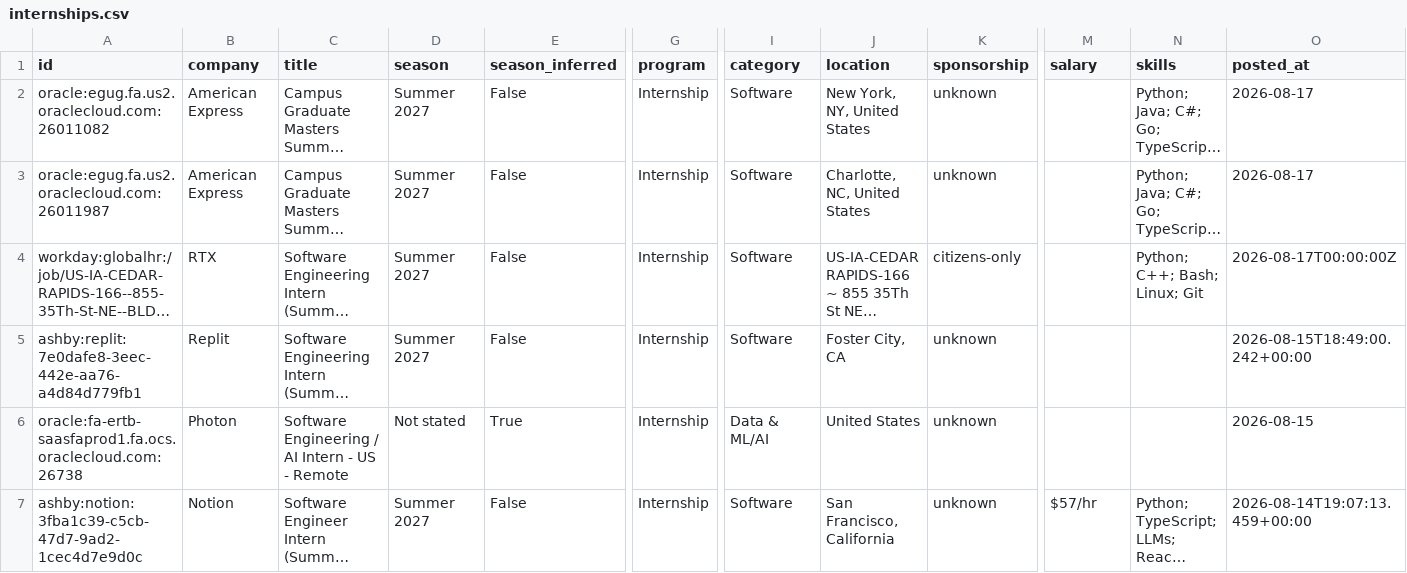
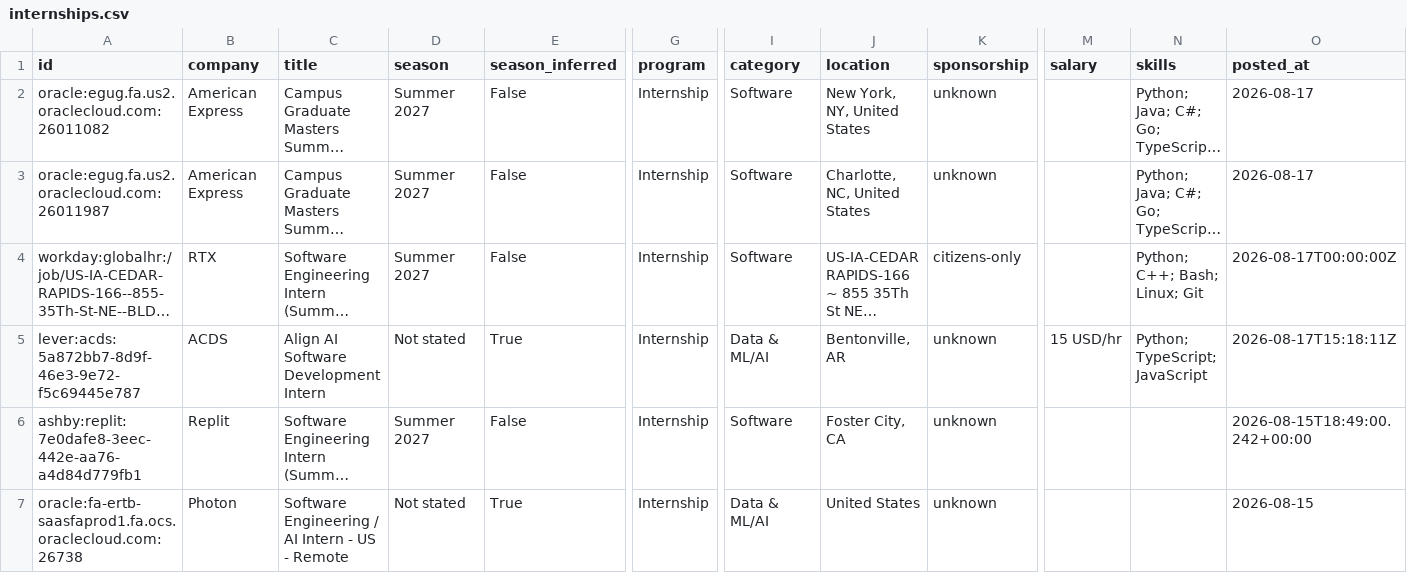
Before and after one commit to EthanChen5291/internship-alerts, a CSV file: data/internships.csv, drawn as a sheet; only a part is shown, gaps mark what is left out; the shorter side is filled out with more unchanged rows; long unchanged cells end in …; rows hold the shown columns only; the diff names each change by its address in the sheet, - before the commit and + after, or states it on an @@ line.

```diff
--- a/data/internships.csv
+++ b/data/internships.csv
+row 5: lever:acds:5a872bb7-8d9f-46e3-9e72-f5c69445e787 | ACDS | Align AI Software Development Intern | Not stated | True | Internship | Data & ML/AI | Bentonville, AR | unknown | 15 USD/hr | Python; TypeScript; JavaScript | 2026-08-17T15:18:11Z
```
Also changed, not shown: docs/internships.csv, 15 other files.
